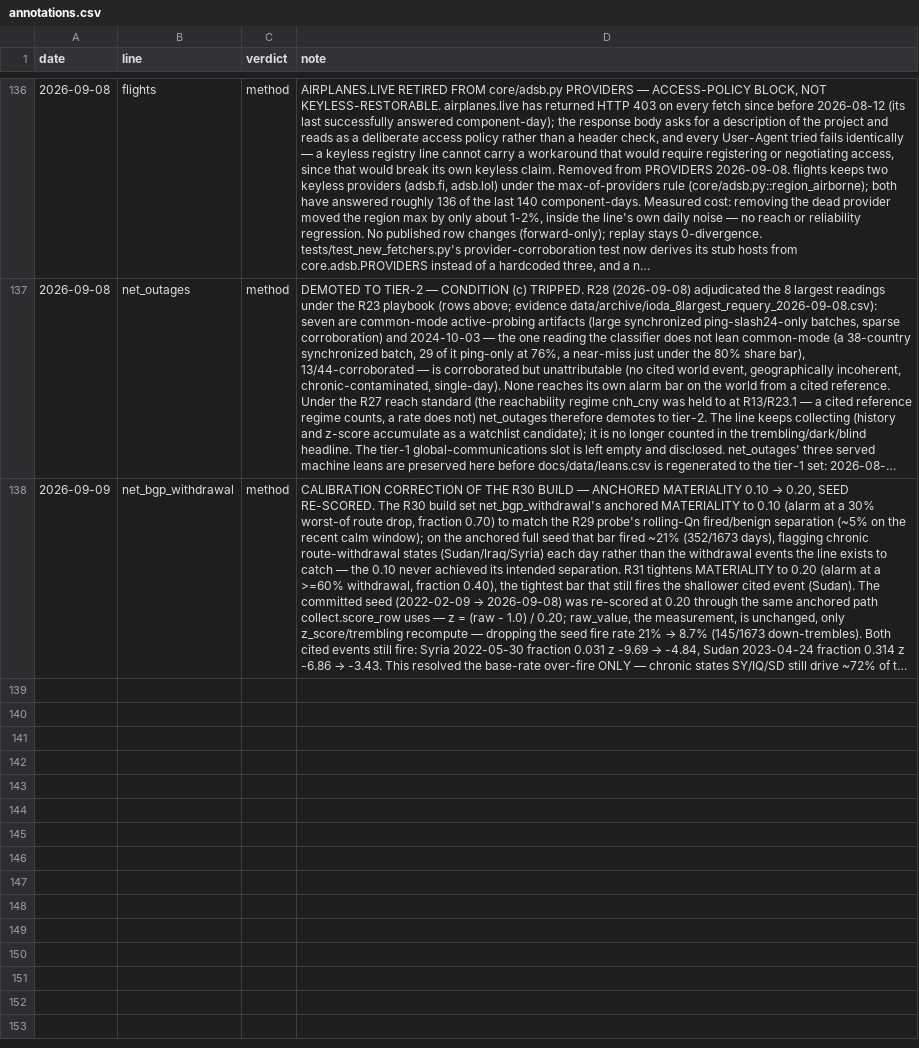
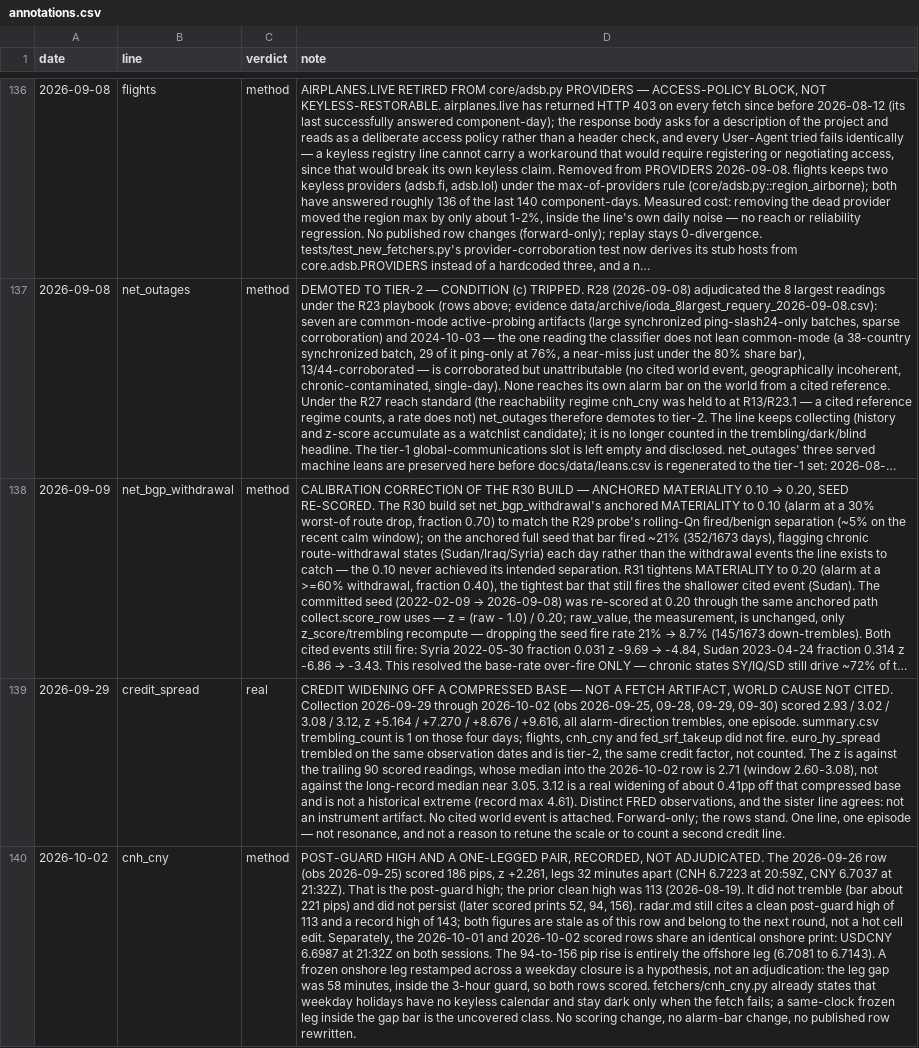
Before and after one commit to wan9yu/tremor, a CSV file: data/annotations.csv, drawn as a sheet; only a part is shown, gaps mark what is left out; long unchanged cells end in …; the diff names each change by its address in the sheet, - before the commit and + after, or states it on an @@ line.

Commit message:
annotate: credit widening run and cnh one-legged pair

```diff
--- a/data/annotations.csv
+++ b/data/annotations.csv
+row 139: 2026-09-29 | credit_spread | real | CREDIT WIDENING OFF A COMPRESSED BASE — NOT A FETCH ARTIFACT, WORLD CAUSE NOT CITED. Collection 2026-09-29 through 2026-10-02 (obs 2026-09-25, 09-28, 09-29, 09-30) scored 2.93 / 3.02 / 3.08 / 3.12, z +5.164 / +7.270 / +8.676 / +9.616, all alarm-direction trembles, one episode. summary.csv trembling_count is 1 on those four days; flights, cnh_cny and fed_srf_takeup did not fire. euro_hy_spread trembled on the same observation dates and is tier-2, the same credit factor, not counted. The z is against the trailing 90 scored readings, whose median into the 2026-10-02 row is 2.71 (window 2.60-3.08), not against the long-record median near 3.05. 3.12 is a real widening of about 0.41pp off that compressed base and is not a historical extreme (record max 4.61). Distinct FRED observations, and the sister line agrees: not an instrument artifact. No cited world event is attached. Forward-only; the rows stand. One line, one episode — not resonance, and not a reason to retune the scale or to count a second credit line.
+row 140: 2026-10-02 | cnh_cny | method | POST-GUARD HIGH AND A ONE-LEGGED PAIR, RECORDED, NOT ADJUDICATED. The 2026-09-26 row (obs 2026-09-25) scored 186 pips, z +2.261, legs 32 minutes apart (CNH 6.7223 at 20:59Z, CNY 6.7037 at 21:32Z). That is the post-guard high; the prior clean high was 113 (2026-08-19). It did not tremble (bar about 221 pips) and did not persist (later scored prints 52, 94, 156). radar.md still cites a clean post-guard high of 113 and a record high of 143; both figures are stale as of this row and belong to the next round, not a hot cell edit. Separately, the 2026-10-01 and 2026-10-02 scored rows share an identical onshore print: USDCNY 6.6987 at 21:32Z on both sessions. The 94-to-156 pip rise is entirely the offshore leg (6.7081 to 6.7143). A frozen onshore leg restamped across a weekday closure is a hypothesis, not an adjudication: the leg gap was 58 minutes, inside the 3-hour guard, so both rows scored. fetchers/cnh_cny.py already states that weekday holidays have no keyless calendar and stay dark only when the fetch fails; a same-clock frozen leg inside the gap bar is the uncovered class. No scoring change, no alarm-bar change, no published row rewritten.
```
Also changed, not shown: docs/data/annotations.csv.
